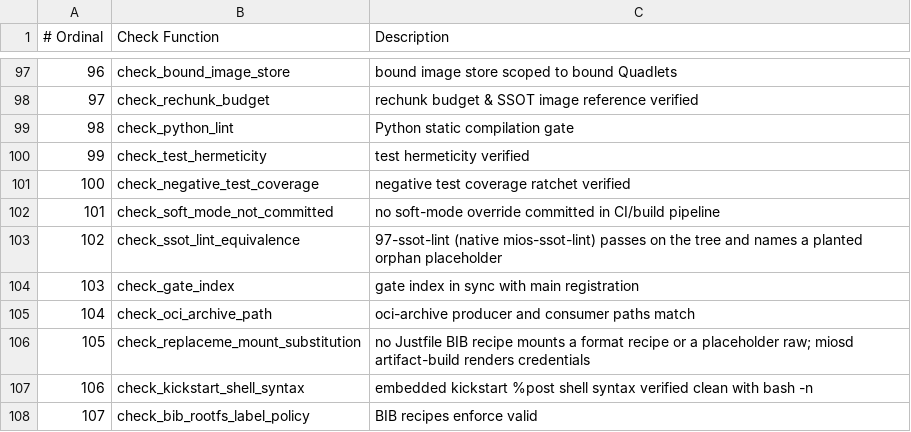
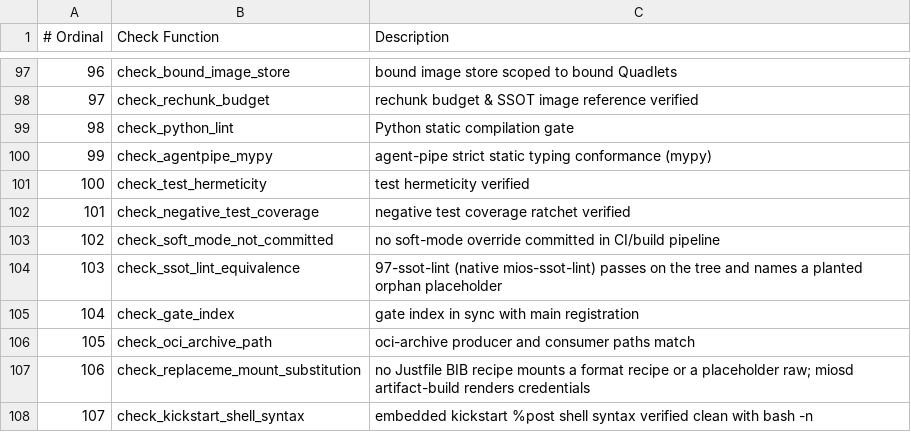
Before and after one commit to MiOS-Developer/MiOS, a TSV file: usr/share/mios/reference/drift-gate-index.tsv, drawn as a sheet; only a part is shown, gaps mark what is left out; the shorter side is filled out with more unchanged rows; addresses are those after the commit; the diff names each change by its address in the sheet, - before the commit and + after, or states it on an @@ line.

Commit message:
feat(agent-pipe): pyproject.toml hermetic dev lock and strict mypy gate (assign_021, task_2189, task_1746)
- Add root pyproject.toml configuring strict static typing, linting, and testing
- Add requirements-dev.txt with pinned hermetic dev dependencies
- Add check_agentpipe_mypy drift check to automation/98-drift-checks.sh
- Add test_agentpipe_mypy two-sided negative control to tests/drift-gate-negatives.sh
- Type annotate arbiter.py and pg.py leaves with full strict typing conformance
- Update [ci.python] requirements in usr/share/mios/mios.toml

Co-Authored-By: Antigravity <noreply@google.com>

```diff
--- a/usr/share/mios/reference/drift-gate-index.tsv
+++ b/usr/share/mios/reference/drift-gate-index.tsv
+row 100: 99 | check_agentpipe_mypy | agent-pipe strict static typing conformance (mypy)
@@ column A (# Ordinal) renumbered from row 101 down @@
```
Also changed, not shown: 9 other files.
